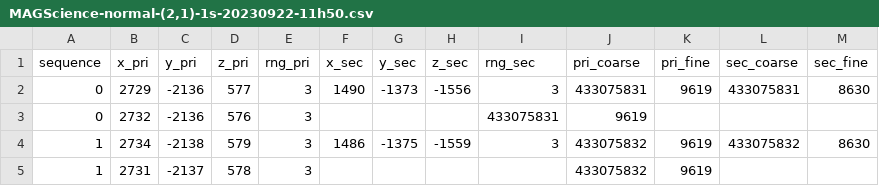
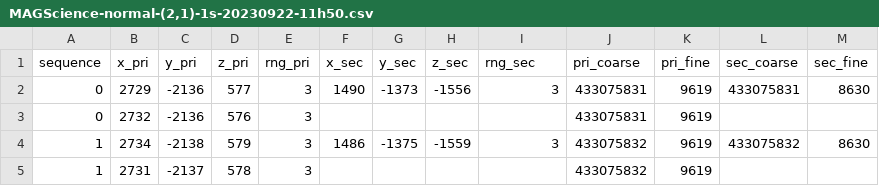
Before and after one commit to ImperialCollegeLondon/IM-MAG-Data-Processing-Tools, a CSV file: sample-data/MAGScience-normal-(2,1)-1s-20230922-11h50.csv, drawn as a sheet.

Commit message:
test: fix data typo

```diff
--- a/sample-data/MAGScience-normal-(2,1)-1s-20230922-11h50.csv
+++ b/sample-data/MAGScience-normal-(2,1)-1s-20230922-11h50.csv
@@ -2,3 +2,3 @@ sequence,x_pri,y_pri,z_pri,rng_pri,x_sec,y_sec,z_sec,rng_sec,pri_coarse,pri_fine
 0,2729,-2136,577,3,1490,-1373,-1556,3,433075831,9619,433075831,8630
-0,2732,-2136,576,3,,,,433075831,9619,,
+0,2732,-2136,576,3,,,,,433075831,9619,,
 1,2734,-2138,579,3,1486,-1375,-1559,3,433075832,9619,433075832,8630
```
